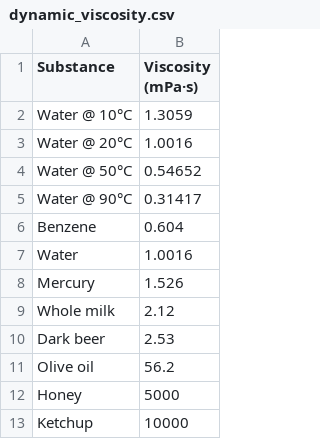
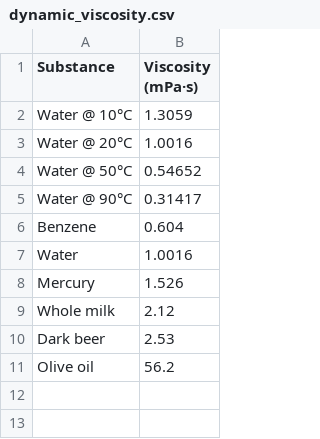
Before and after one commit to bicarrio/UAndes_FluidMechanics, a CSV file: data/dynamic_viscosity.csv, drawn as a sheet; the diff names each change by its address in the sheet, - before the commit and + after, or states it on an @@ line.

Commit message:
Update dynamic_viscosity.csv

```diff
--- a/data/dynamic_viscosity.csv
+++ b/data/dynamic_viscosity.csv
-row 12: Honey | 5000
-row 13: Ketchup | 10000
```
